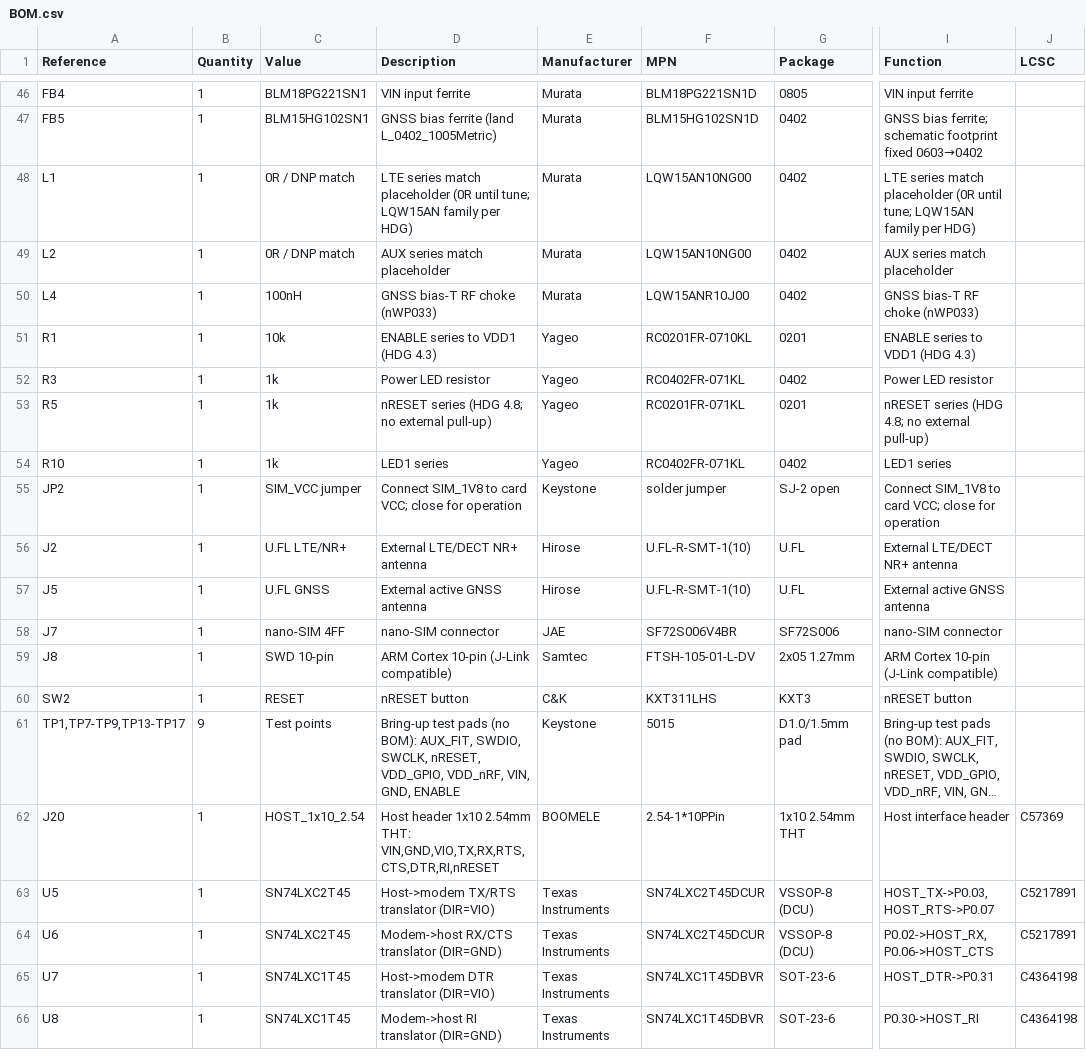
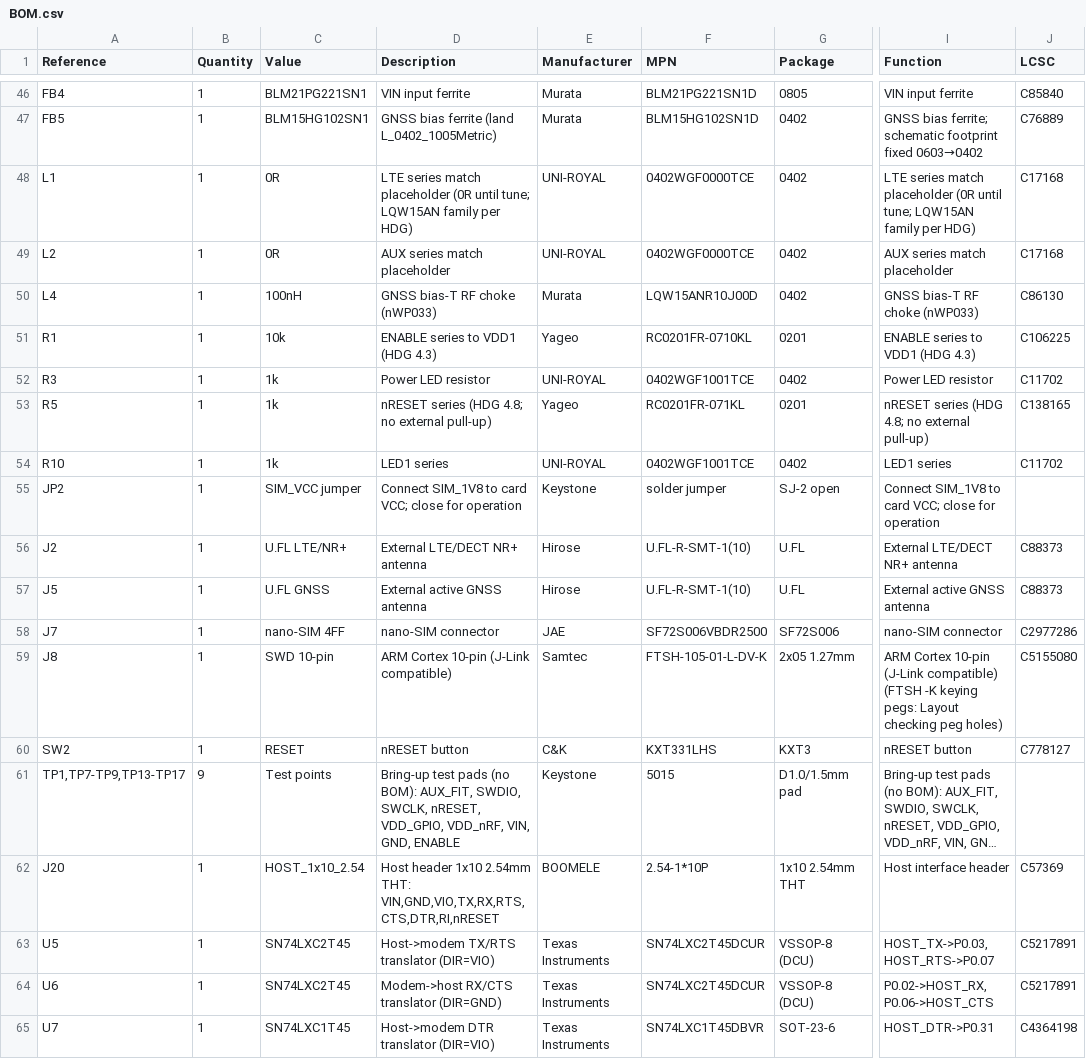
Before and after one commit to anand2532/nRF9161-DEV-BOARD, a CSV file: BOM.csv, drawn as a sheet; only a part is shown, gaps mark what is left out; the shorter side is filled out with more unchanged rows; long unchanged cells end in …; the diff covers the shown part only; the diff names each change by its address in the sheet, - before the commit and + after, or states it on an @@ line.

Commit message:
v2 BOM: apply footprint-consistent MPNs + LCSC IDs, JLC BOM, audit reports (U4 footprint pending Layout)

```diff
--- a/BOM.csv
+++ b/BOM.csv
-C46 (Value): BLM18PG221SN1
+C46 (Value): BLM21PG221SN1
-F46 (MPN): BLM18PG221SN1D
+F46 (MPN): BLM21PG221SN1D
-J46 (LCSC): (empty)
+J46 (LCSC): C85840
-J47 (LCSC): (empty)
+J47 (LCSC): C76889
-C48:C49 (Value): 0R / DNP match
+C48:C49 (Value): 0R
-E48:E49 (Manufacturer): Murata
+E48:E49 (Manufacturer): UNI-ROYAL
-F48:F49 (MPN): LQW15AN10NG00
+F48:F49 (MPN): 0402WGF0000TCE
-J48:J49 (LCSC): (empty)
+J48:J49 (LCSC): C17168
-F50 (MPN): LQW15ANR10J00
+F50 (MPN): LQW15ANR10J00D
-J50 (LCSC): (empty)
+J50 (LCSC): C86130
-J51 (LCSC): (empty)
+J51 (LCSC): C106225
-E52 (Manufacturer): Yageo
+E52 (Manufacturer): UNI-ROYAL
-F52 (MPN): RC0402FR-071KL
+F52 (MPN): 0402WGF1001TCE
-J52 (LCSC): (empty)
+J52 (LCSC): C11702
-J53 (LCSC): (empty)
+J53 (LCSC): C138165
-E54 (Manufacturer): Yageo
+E54 (Manufacturer): UNI-ROYAL
-F54 (MPN): RC0402FR-071KL
+F54 (MPN): 0402WGF1001TCE
-J54 (LCSC): (empty)
+J54 (LCSC): C11702
-J56:J57 (LCSC): (empty)
+J56:J57 (LCSC): C88373
-F58 (MPN): SF72S006V4BR
+F58 (MPN): SF72S006VBDR2500
-J58 (LCSC): (empty)
+J58 (LCSC): C2977286
-F59 (MPN): FTSH-105-01-L-DV
+F59 (MPN): FTSH-105-01-L-DV-K
-I59 (Function): …(J-Link compatible)
+I59 (Function): …(J-Link compatible) (FTSH -K keying pegs: Layout checking peg holes)
-J59 (LCSC): (empty)
+J59 (LCSC): C5155080
-F60 (MPN): KXT311LHS
+F60 (MPN): KXT331LHS
-J60 (LCSC): (empty)
+J60 (LCSC): C778127
-F62 (MPN): 2.54-1*10PPin
+F62 (MPN): 2.54-1*10P
```
Also changed, not shown: 78 edited cells elsewhere in this file, 11 other files.
